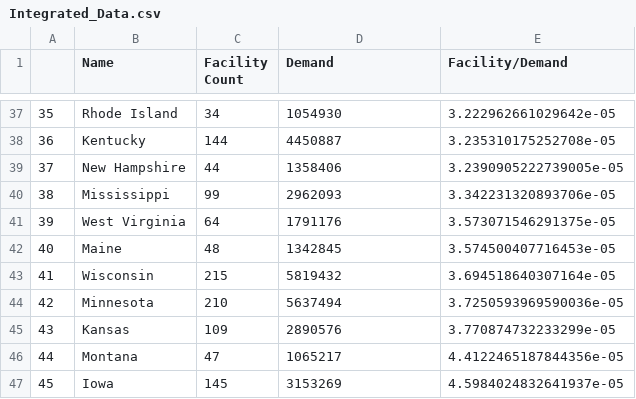
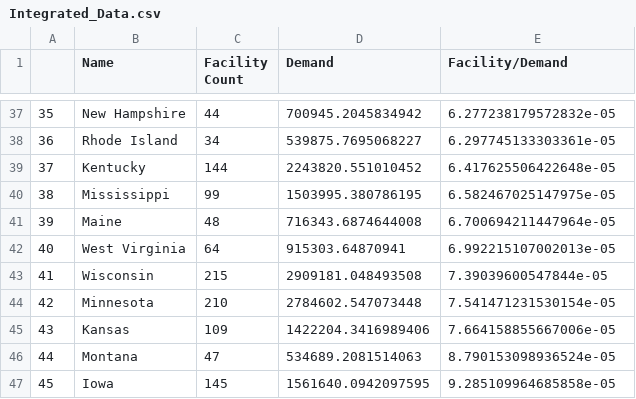
Before and after one commit to Nitvr/Datathon_2023, a CSV file: Integrated_Data.csv, drawn as a sheet; only a part is shown, gaps mark what is left out; the diff covers the shown part only.

```diff
--- a/Integrated_Data.csv
+++ b/Integrated_Data.csv
@@ -37,11 +37,11 @@
-35,Rhode Island,34,1054930,3.222962661029642e-05
-36,Kentucky,144,4450887,3.235310175252708e-05
-37,New Hampshire,44,1358406,3.2390905222739005e-05
-38,Mississippi,99,2962093,3.342231320893706e-05
-39,West Virginia,64,1791176,3.573071546291375e-05
-40,Maine,48,1342845,3.574500407716453e-05
-41,Wisconsin,215,5819432,3.694518640307164e-05
-42,Minnesota,210,5637494,3.7250593969590036e-05
-43,Kansas,109,2890576,3.770874732233299e-05
-44,Montana,47,1065217,4.4122465187844356e-05
-45,Iowa,145,3153269,4.5984024832641937e-05
+35,New Hampshire,44,700945.2045834942,6.277238179572832e-05
+36,Rhode Island,34,539875.7695068227,6.297745133303361e-05
+37,Kentucky,144,2243820.551010452,6.417625506422648e-05
+38,Mississippi,99,1503995.380786195,6.582467025147975e-05
+39,Maine,48,716343.6874644008,6.700694211447964e-05
+40,West Virginia,64,915303.64870941,6.992215107002013e-05
+41,Wisconsin,215,2909181.048493508,7.39039600547844e-05
+42,Minnesota,210,2784602.547073448,7.541471231530154e-05
+43,Kansas,109,1422204.3416989406,7.664158855667006e-05
+44,Montana,47,534689.2081514063,8.790153098936524e-05
+45,Iowa,145,1561640.0942097595,9.285109964685858e-05
```
Also changed, not shown: 140 edited cells elsewhere in this file, 13 other files.
